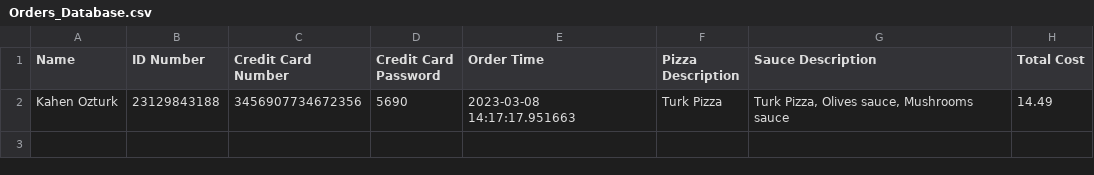
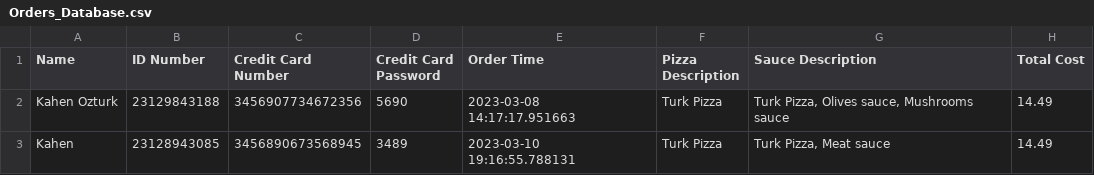
Before and after one commit to kahenozturk/PizzaOrderSystem, a CSV file: Orders_Database.csv, drawn as a sheet.

Commit message:
add : writing the order details

```diff
--- a/Orders_Database.csv
+++ b/Orders_Database.csv
@@ -2 +2,2 @@ Name,ID Number,Credit Card Number,Credit Card Password,Order Time,Pizza Descript
 Kahen Ozturk,23129843188,3456907734672356,5690,2023-03-08 14:17:17.951663,Turk Pizza,"Turk Pizza, Olives sauce, Mushrooms sauce",14.49
+Kahen,23128943085,3456890673568945,3489,2023-03-10 19:16:55.788131,Turk Pizza,"Turk Pizza, Meat sauce",14.49
```
